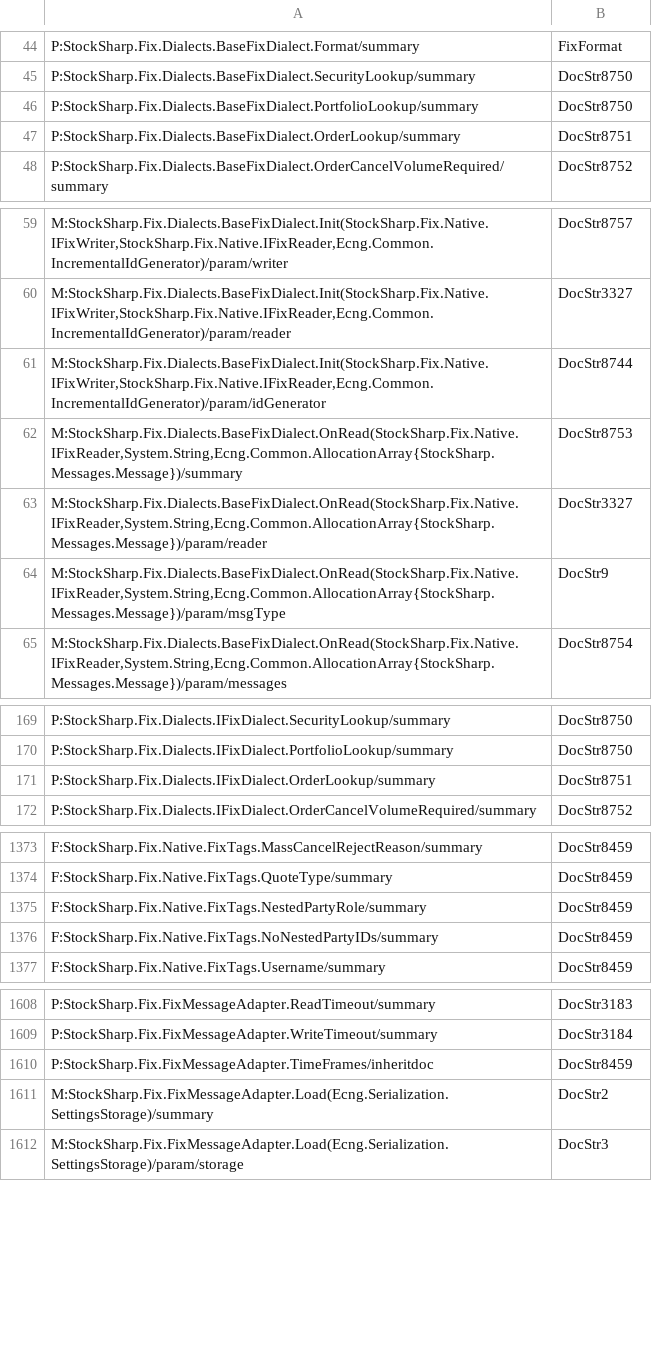
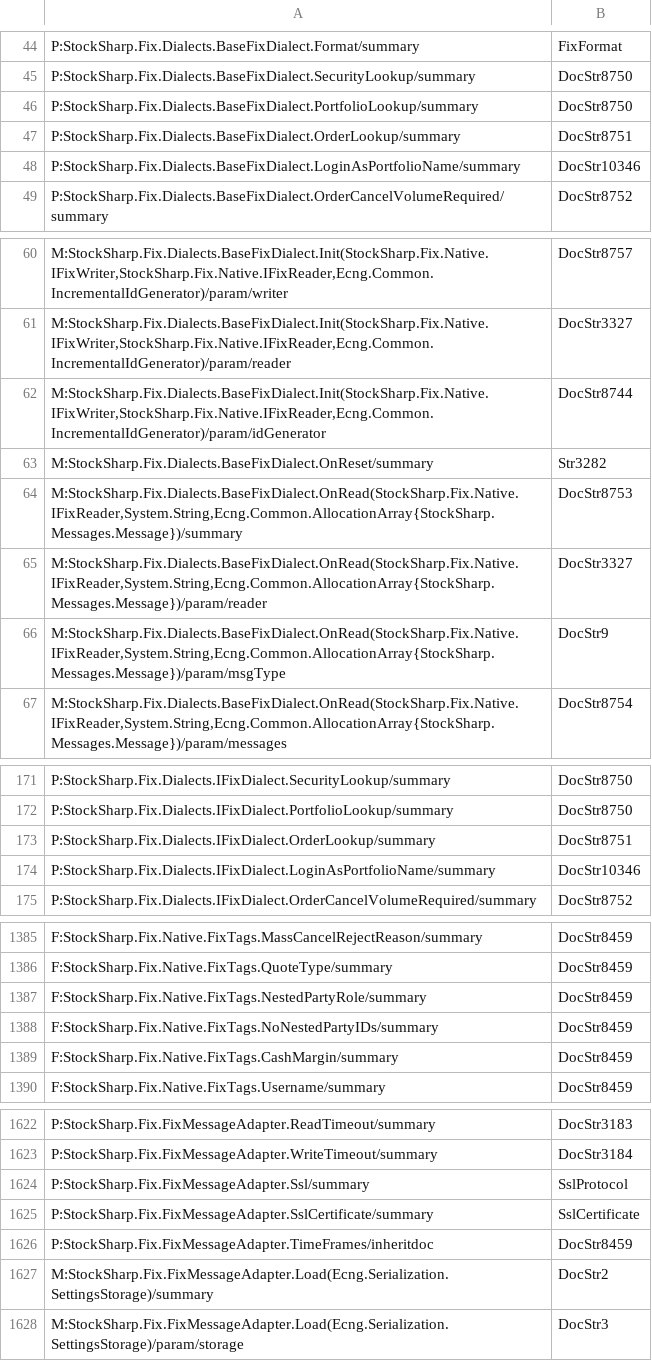
Before and after one commit to StockSharp/StockSharp, a CSV file: Localization/XmlComments/StockSharp.Fix.csv, drawn as a sheet; only a part is shown, gaps mark what is left out; the diff covers the shown part only.

```diff
--- a/Localization/XmlComments/StockSharp.Fix.csv
+++ b/Localization/XmlComments/StockSharp.Fix.csv
@@ -47,2 +47,3 @@ P:StockSharp.Fix.Dialects.BaseFixDialect.PortfolioLookup/summary;DocStr8750
 P:StockSharp.Fix.Dialects.BaseFixDialect.OrderLookup/summary;DocStr8751
+P:StockSharp.Fix.Dialects.BaseFixDialect.LoginAsPortfolioName/summary;DocStr10346
 P:StockSharp.Fix.Dialects.BaseFixDialect.OrderCancelVolumeRequired/summary;DocStr8752
@@ -61,2 +62,3 @@ M:StockSharp.Fix.Dialects.BaseFixDialect.Init(StockSharp.Fix.Native.IFixWriter,S
 M:StockSharp.Fix.Dialects.BaseFixDialect.Init(StockSharp.Fix.Native.IFixWriter,StockSharp.Fix.Native.IFixReader,Ecng.Common.IncrementalIdGenerator)/param/idGenerator;DocStr8744
+M:StockSharp.Fix.Dialects.BaseFixDialect.OnReset/summary;Str3282
 M:StockSharp.Fix.Dialects.BaseFixDialect.OnRead(StockSharp.Fix.Native.IFixReader,System.String,Ecng.Common.AllocationArray{StockSharp.Messages.Message})/summary;DocStr8753
@@ -171,2 +173,3 @@ P:StockSharp.Fix.Dialects.IFixDialect.PortfolioLookup/summary;DocStr8750
 P:StockSharp.Fix.Dialects.IFixDialect.OrderLookup/summary;DocStr8751
+P:StockSharp.Fix.Dialects.IFixDialect.LoginAsPortfolioName/summary;DocStr10346
 P:StockSharp.Fix.Dialects.IFixDialect.OrderCancelVolumeRequired/summary;DocStr8752
@@ -1376,2 +1388,3 @@ F:StockSharp.Fix.Native.FixTags.NestedPartyRole/summary;DocStr8459
 F:StockSharp.Fix.Native.FixTags.NoNestedPartyIDs/summary;DocStr8459
+F:StockSharp.Fix.Native.FixTags.CashMargin/summary;DocStr8459
 F:StockSharp.Fix.Native.FixTags.Username/summary;DocStr8459
@@ -1609,2 +1623,4 @@ P:StockSharp.Fix.FixMessageAdapter.ReadTimeout/summary;DocStr3183
 P:StockSharp.Fix.FixMessageAdapter.WriteTimeout/summary;DocStr3184
+P:StockSharp.Fix.FixMessageAdapter.Ssl/summary;SslProtocol
+P:StockSharp.Fix.FixMessageAdapter.SslCertificate/summary;SslCertificate
 P:StockSharp.Fix.FixMessageAdapter.TimeFrames/inheritdoc;DocStr8459
```
Also changed, not shown: 13 added rows and 2 edited cells elsewhere in this file, 6 other files.
